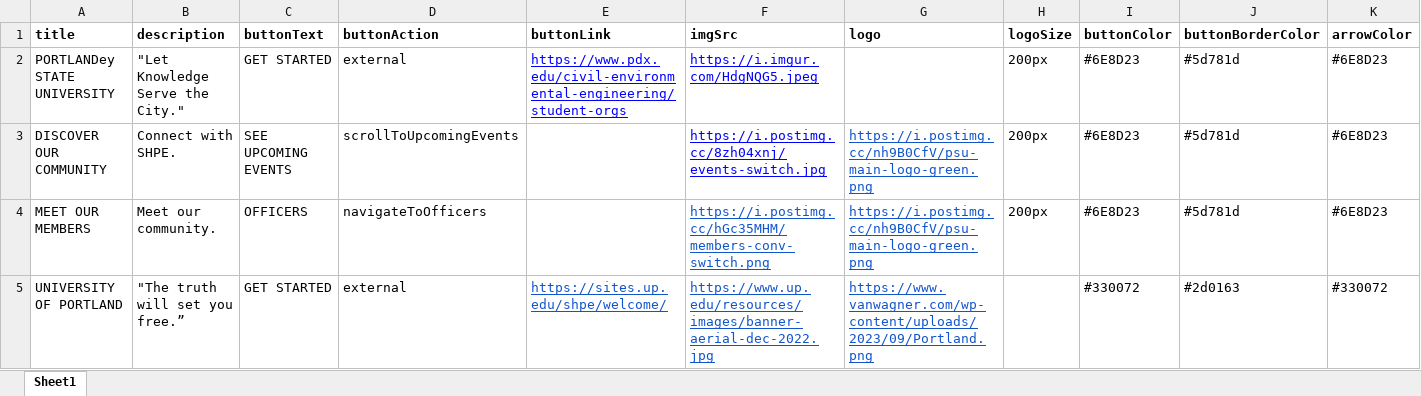
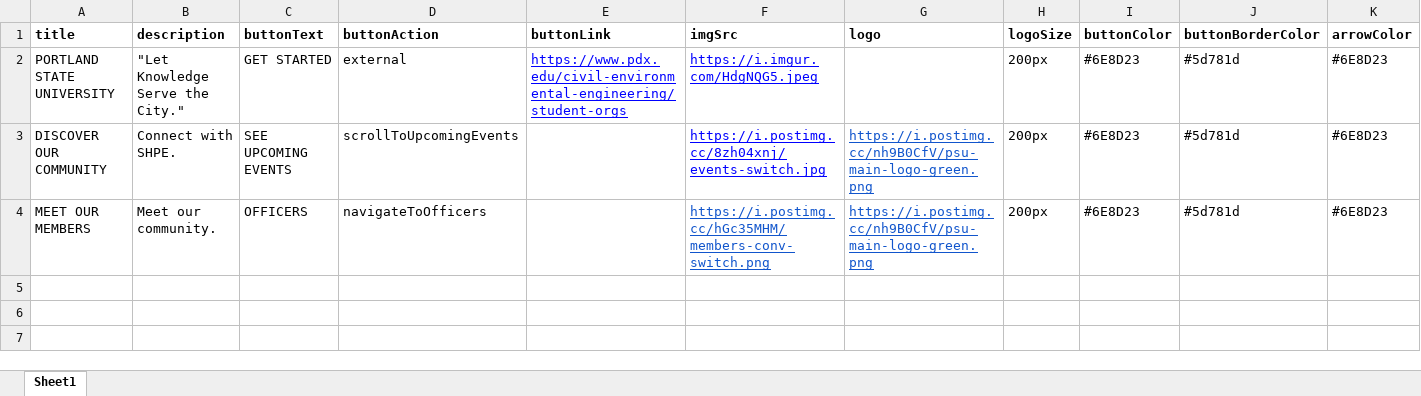
Before and after one commit to alex-osorio10/psu_shpe_website3, an Excel workbook: public/background_slideshow/background_image_data.xlsx, sheet Sheet1, drawn as a sheet; values as stored, in another font and other column widths than the file's, no borders; the diff names each change by its address in the sheet, - before the commit and + after, or states it on an @@ line.

Commit message:
final modifications

```diff
--- a/public/background_slideshow/background_image_data.xlsx (sheet Sheet1)
+++ b/public/background_slideshow/background_image_data.xlsx (sheet Sheet1)
-A2 (title): PORTLANDey STATE UNIVERSITY
+A2 (title): PORTLAND STATE UNIVERSITY
-row 5: UNIVERSITY OF PORTLAND | "The truth will set you free.” | GET STARTED | external | https://sites.up.edu/shpe/welcome/ | https://www.up.edu/resources/images/banner-aerial-dec-2022.jpg | https://www.vanwagner.com/wp-content/uploads/2023/09/Portland.png |  | #330072 | #2d0163 | #330072
```
